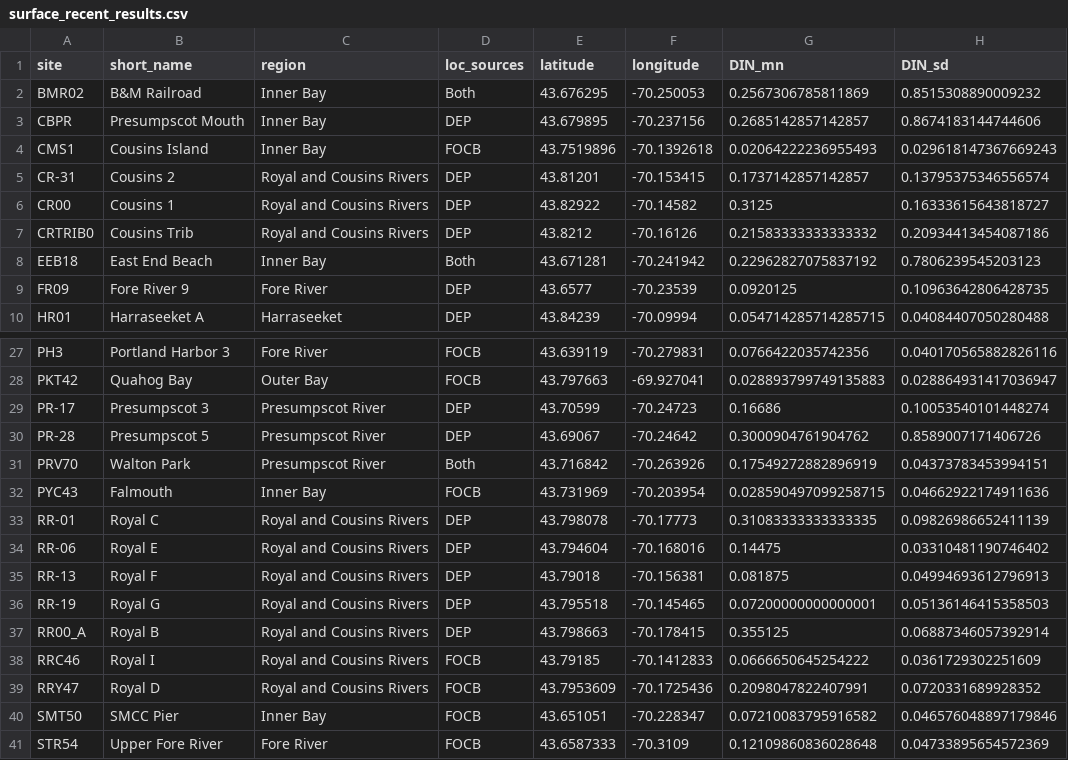
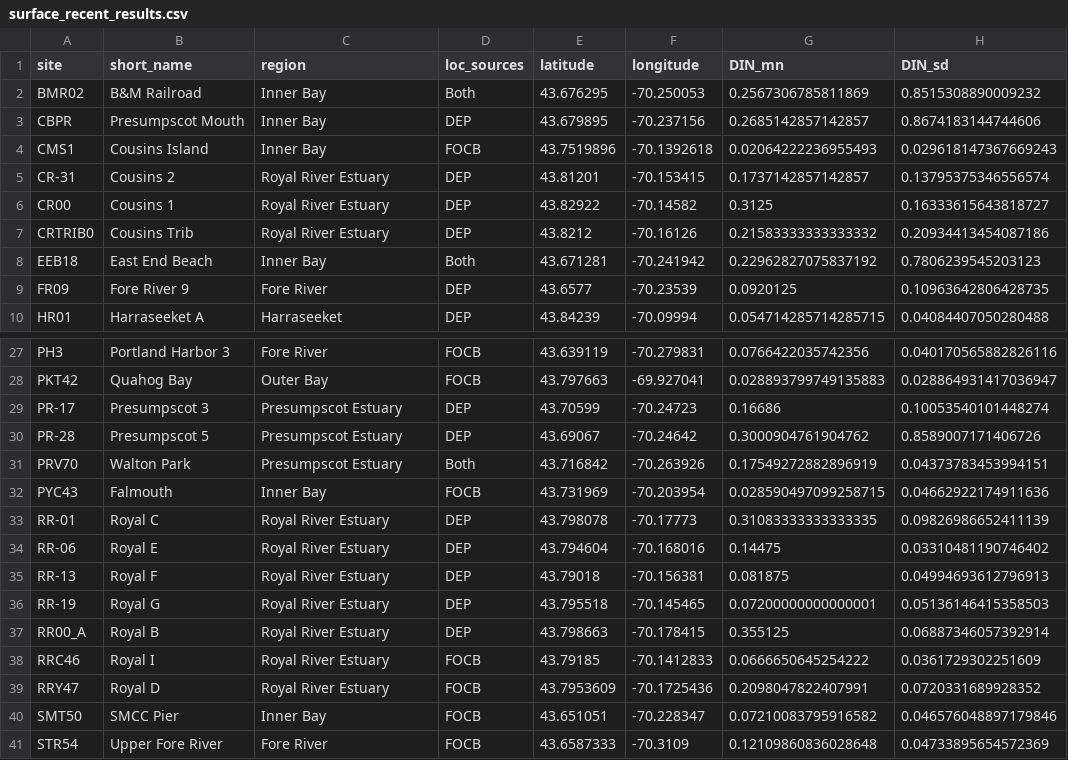
Before and after one commit to CBEP-SoCB-Details/Combined_Nutrients, a CSV file: Derived_Data/surface_recent_results.csv, drawn as a sheet; only a part is shown, gaps mark what is left out; the diff names each change by its address in the sheet, - before the commit and + after, or states it on an @@ line.

Commit message:
Amend names for selected regions and regenerate graphics and maps.
GIS Location map nowalso colors match colors on graphics.

```diff
--- a/Derived_Data/surface_recent_results.csv
+++ b/Derived_Data/surface_recent_results.csv
-C5:C7 (region): Royal and Cousins Rivers
+C5:C7 (region): Royal River Estuary
-C29:C31 (region): Presumpscot River
+C29:C31 (region): Presumpscot Estuary
-C33:C39 (region): Royal and Cousins Rivers
+C33:C39 (region): Royal River Estuary
```
Also changed, not shown: 14 other files.
